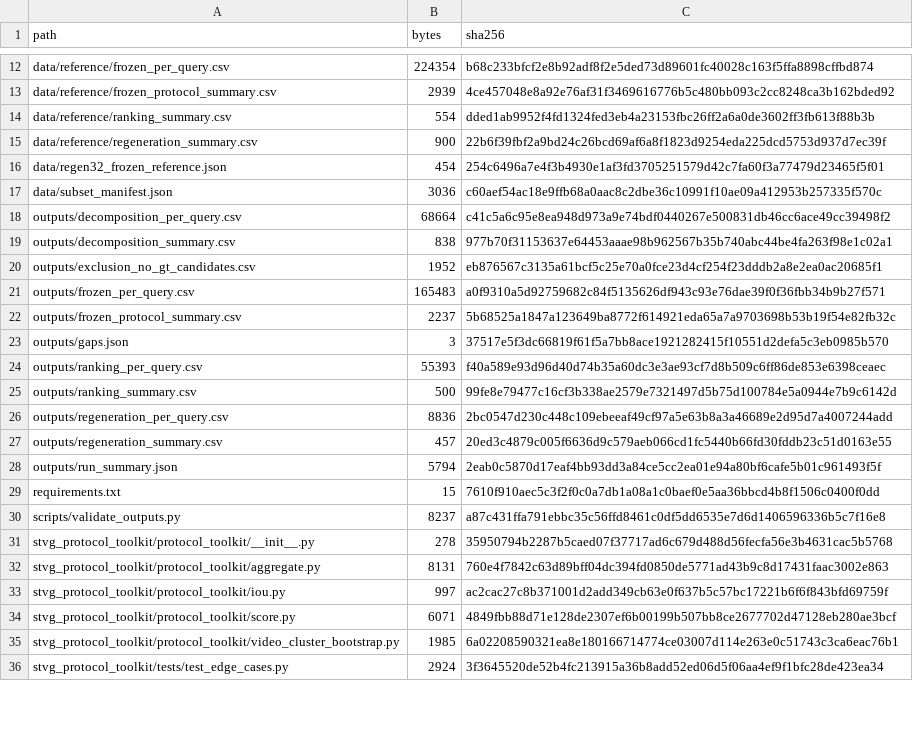
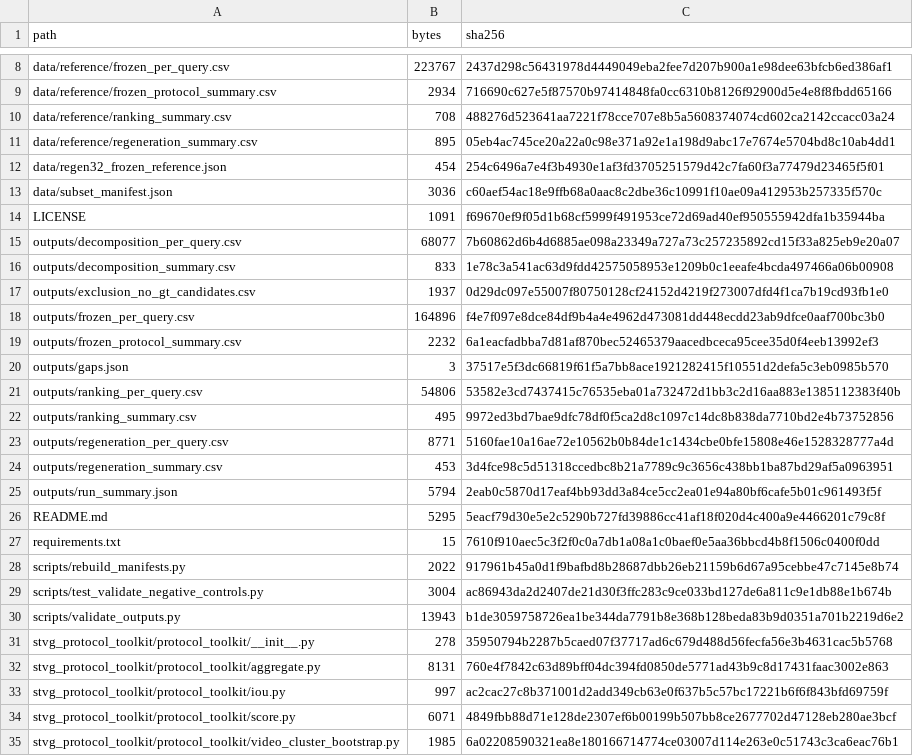
Before and after one commit to mirinda-beautiful/test, a CSV file: stvg_protocol_toolkit/FILE_MANIFEST.csv, drawn as a sheet; only a part is shown, gaps mark what is left out; the shorter side is filled out with more unchanged rows; addresses are those after the commit; the diff covers the shown part only; the diff names each change by its address in the sheet, - before the commit and + after, or states it on an @@ line.

```diff
--- a/stvg_protocol_toolkit/FILE_MANIFEST.csv
+++ b/stvg_protocol_toolkit/FILE_MANIFEST.csv
-B8 (bytes): 224354
+B8 (bytes): 223767
-C8 (sha256): b68c233bfcf2e8b92adf8f2e5ded73d89601fc40028c163f5ffa8898cffbd874
+C8 (sha256): 2437d298c56431978d4449049eba2fee7d207b900a1e98dee63bfcb6ed386af1
-B9 (bytes): 2939
+B9 (bytes): 2934
-C9 (sha256): 4ce457048e8a92e76af31f3469616776b5c480bb093c2cc8248ca3b162bded92
+C9 (sha256): 716690c627e5f87570b97414848fa0cc6310b8126f92900d5e4e8f8fbdd65166
-B10 (bytes): 554
+B10 (bytes): 708
-C10 (sha256): dded1ab9952f4fd1324fed3eb4a23153fbc26ff2a6a0de3602ff3fb613f88b3b
+C10 (sha256): 488276d523641aa7221f78cce707e8b5a5608374074cd602ca2142ccacc03a24
-B11 (bytes): 900
+B11 (bytes): 895
-C11 (sha256): 22b6f39fbf2a9bd24c26bcd69af6a8f1823d9254eda225dcd5753d937d7ec39f
+C11 (sha256): 05eb4ac745ce20a22a0c98e371a92e1a198d9abc17e7674e5704bd8c10ab4dd1
@@ row 3 moved to row 14: LICENSE @@
-B15 (bytes): 68664
+B15 (bytes): 68077
-C15 (sha256): c41c5a6c95e8ea948d973a9e74bdf0440267e500831db46cc6ace49cc39498f2
+C15 (sha256): 7b60862d6b4d6885ae098a23349a727a73c257235892cd15f33a825eb9e20a07
-B16 (bytes): 838
+B16 (bytes): 833
-C16 (sha256): 977b70f31153637e64453aaae98b962567b35b740abc44be4fa263f98e1c02a1
+C16 (sha256): 1e78c3a541ac63d9fdd42575058953e1209b0c1eeafe4bcda497466a06b00908
-B17 (bytes): 1952
+B17 (bytes): 1937
-C17 (sha256): eb876567c3135a61bcf5c25e70a0fce23d4cf254f23dddb2a8e2ea0ac20685f1
+C17 (sha256): 0d29dc097e55007f80750128cf24152d4219f273007dfd4f1ca7b19cd93fb1e0
-B18 (bytes): 165483
+B18 (bytes): 164896
-C18 (sha256): a0f9310a5d92759682c84f5135626df943c93e76dae39f0f36fbb34b9b27f571
+C18 (sha256): f4e7f097e8dce84df9b4a4e4962d473081dd448ecdd23ab9dfce0aaf700bc3b0
-B19 (bytes): 2237
+B19 (bytes): 2232
-C19 (sha256): 5b68525a1847a123649ba8772f614921eda65a7a9703698b53b19f54e82fb32c
+C19 (sha256): 6a1eacfadbba7d81af870bec52465379aacedbceca95cee35d0f4eeb13992ef3
-B21 (bytes): 55393
+B21 (bytes): 54806
-C21 (sha256): f40a589e93d96d40d74b35a60dc3e3ae93cf7d8b509c6ff86de853e6398ceaec
+C21 (sha256): 53582e3cd7437415c76535eba01a732472d1bb3c2d16aa883e1385112383f40b
-B22 (bytes): 500
+B22 (bytes): 495
-C22 (sha256): 99fe8e79477c16cf3b338ae2579e7321497d5b75d100784e5a0944e7b9c6142d
+C22 (sha256): 9972ed3bd7bae9dfc78df0f5ca2d8c1097c14dc8b838da7710bd2e4b73752856
-B23 (bytes): 8836
+B23 (bytes): 8771
-C23 (sha256): 2bc0547d230c448c109ebeeaf49cf97a5e63b8a3a46689e2d95d7a4007244add
+C23 (sha256): 5160fae10a16ae72e10562b0b84de1c1434cbe0bfe15808e46e1528328777a4d
-B24 (bytes): 457
+B24 (bytes): 453
-C24 (sha256): 20ed3c4879c005f6636d9c579aeb066cd1fc5440b66fd30fddb23c51d0163e55
+C24 (sha256): 3d4fce98c5d51318ccedbc8b21a7789c9c3656c438bb1ba87bd29af5a0963951
+row 26: README.md | 5295 | 5eacf79d30e5e2c5290b727fd39886cc41af18f020d4c400a9e4466201c79c8f
+row 28: scripts/rebuild_manifests.py | 2022 | 917961b45a0d1f9bafbd8b28687dbb26eb21159b6d67a95cebbe47c7145e8b74
+row 29: scripts/test_validate_negative_controls.py | 3004 | ac86943da2d2407de21d30f3ffc283c9ce033bd127de6a811c9e1db88e1b674b
-B30 (bytes): 8237
+B30 (bytes): 13943
-C30 (sha256): a87c431ffa791ebbc35c56ffd8461c0df5dd6535e7d6d1406596336b5c7f16e8
+C30 (sha256): b1de3059758726ea1be344da7791b8e368b128beda83b9d0351a701b2219d6e2
```
Also changed, not shown: 2 removed rows, 1 moved row and 8 edited cells elsewhere in this file, stvg_protocol_toolkit/data/reference/ranking_summary.csv, 17 other files.
